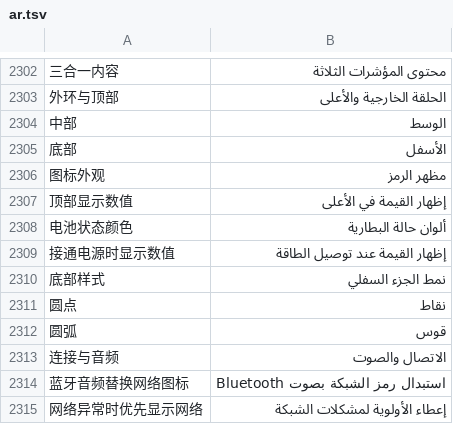
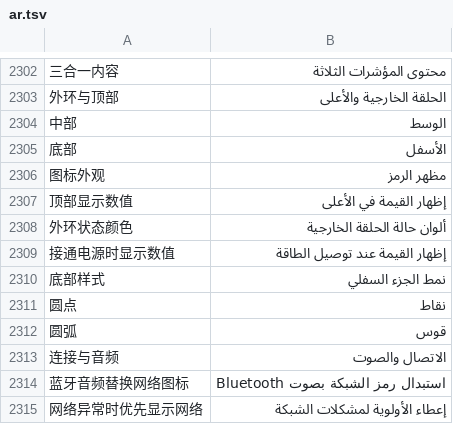
Before and after one commit to ysicing/XStats, a TSV file: Packages/XStatsKit/Sources/Localization/Resources/ar.tsv, drawn as a sheet; only a part is shown, gaps mark what is left out; removed rows and columns are numbered as before the commit, all else as after; the diff names each change by its address in the sheet, - before the commit and + after, or states it on an @@ line.

```diff
--- a/Packages/XStatsKit/Sources/Localization/Resources/ar.tsv
+++ b/Packages/XStatsKit/Sources/Localization/Resources/ar.tsv
-row 2308: 电池状态颜色 | ألوان حالة البطارية
+row 2308: 外环状态颜色 | ألوان حالة الحلقة الخارجية
```
Also changed, not shown: Packages/XStatsKit/Sources/Localization/Resources/de.tsv, Packages/XStatsKit/Sources/Localization/Resources/es.tsv, 10 other files.
